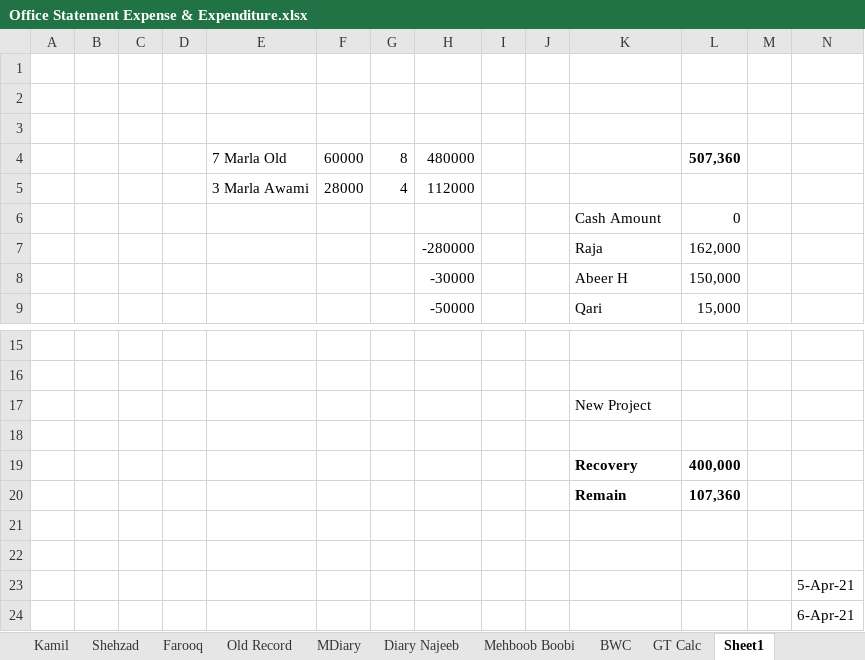
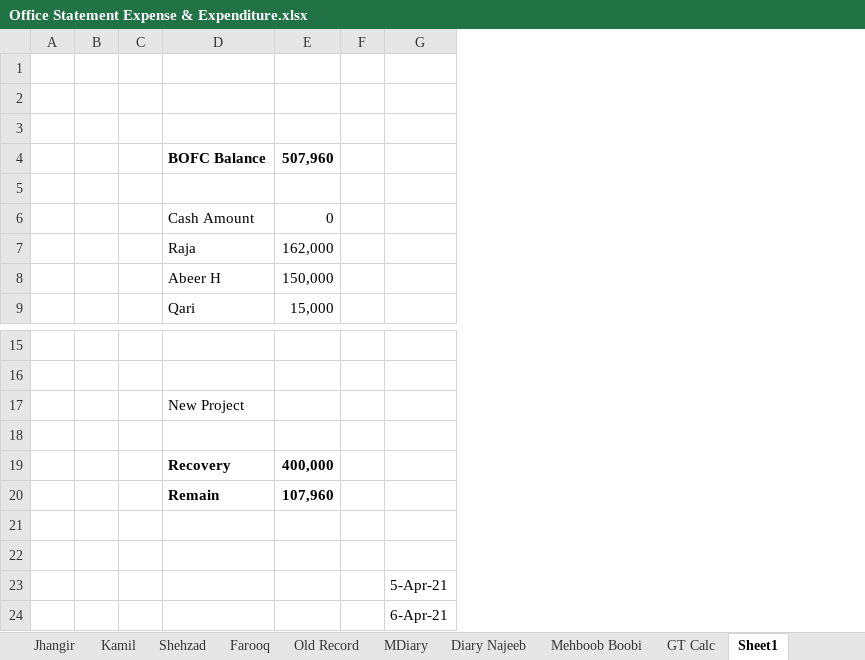
Before and after one commit to najeebassociates/Excel-For-Sell, an Excel workbook: Office Statement Expense & Expenditure.xlsx, sheet Sheet1, drawn as a sheet; only a part is shown, gaps mark what is left out; values as stored, in another font and other column widths than the file's, no borders; removed rows and columns are numbered as before the commit, all else as after; rows hold the shown columns only; the diff names each change by its address in the sheet, - before the commit and + after, or states it on an @@ line.

```diff
--- a/Office Statement Expense & Expenditure.xlsx (sheet Sheet1)
+++ b/Office Statement Expense & Expenditure.xlsx (sheet Sheet1)
-sheet tab: BWC
-column D, empty
-column E, row 5: 3 Marla Awami
-column F, row 5: 28000
-column G, row 5: 4
-column H, rows 5-9: 112000 |  | -280000 | -30000 | -50000
-column I, empty
-column J, empty
-row 4:  |  |  |  | 7 Marla Old | 60000 | 8 | 480000 |  |  |  | 507,360
+row 4:  |  |  | BOFC Balance | 507,960
-row 5:  |  |  |  | 3 Marla Awami | 28000 | 4 | 112000
+row 5: (empty)
-E20: 107,360
+E20: 107,960
```
Also changed, not shown: sheet BOFC, sheet GT Calc, sheet Kamil, formulas that keep their value.
